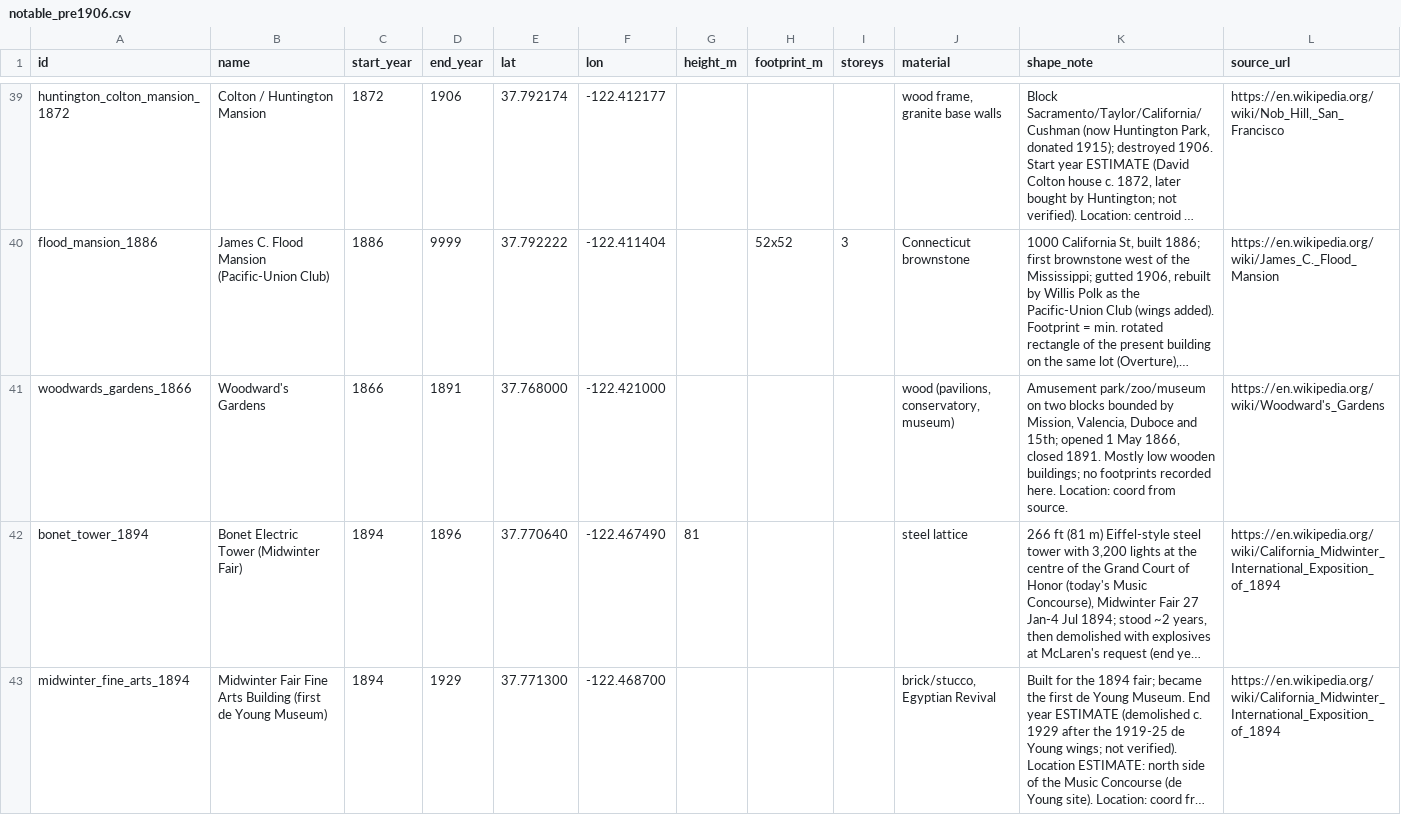
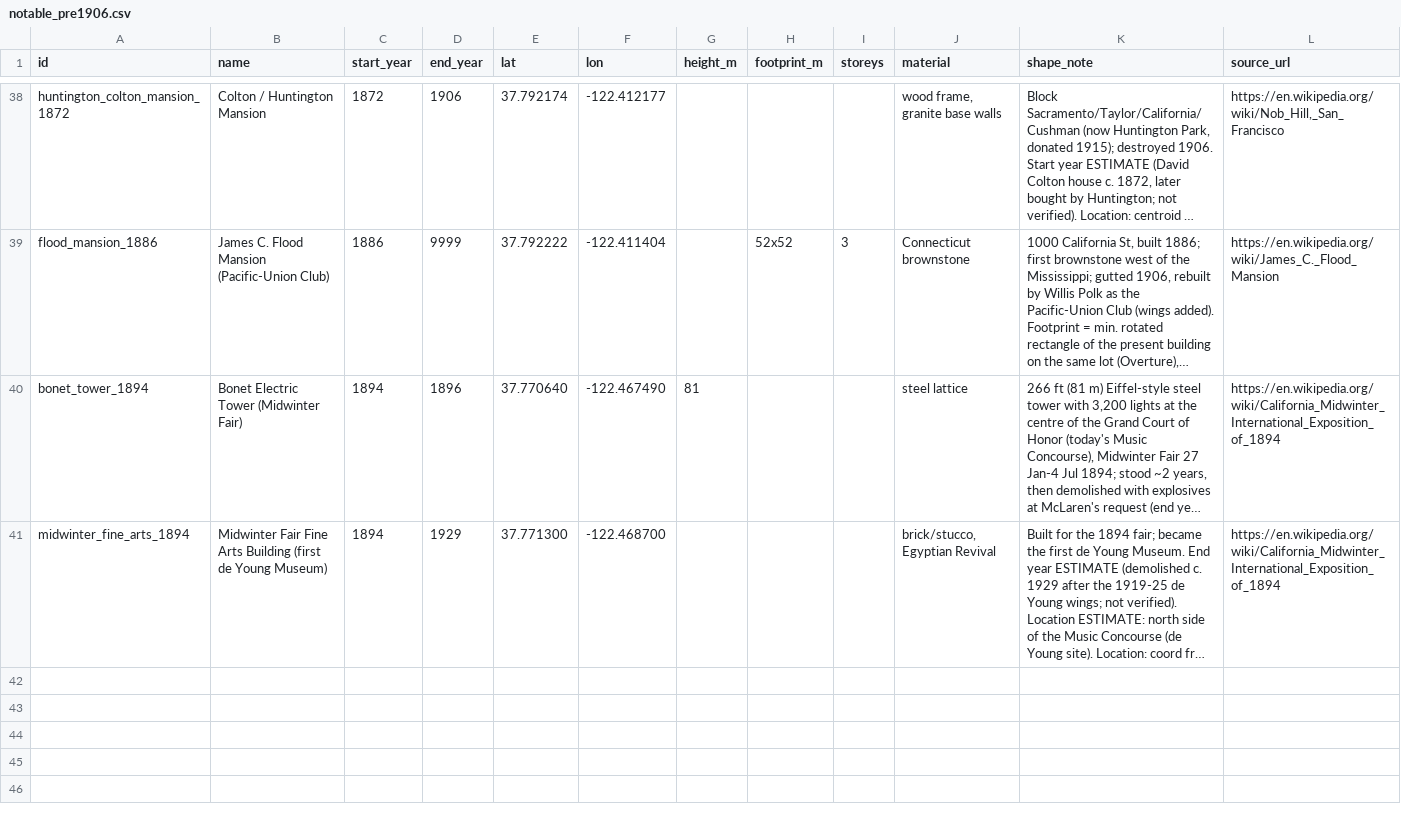
Before and after one commit to tjaffee99/bay, a CSV file: data/tables/notable_pre1906.csv, drawn as a sheet; only a part is shown, gaps mark what is left out; long unchanged cells end in …; the diff covers the shown part only; the diff names each change by its address in the sheet, - before the commit and + after, or states it on an @@ line.

```diff
--- a/data/tables/notable_pre1906.csv
+++ b/data/tables/notable_pre1906.csv
-row 41: woodwards_gardens_1866 | Woodward's Gardens | 1866 | 1891 | 37.768000 | -122.421000 |  |  |  | wood (pavilions, conservatory, museum) | Amusement park/zoo/museum on two blocks bounded by Mission, Valencia, Duboce and 15th; opened 1 May 1866, closed 1891. Mostly low wooden buildings; no footprints recorded here. Location: coord from source. | https://en.wikipedia.org/wiki/Woodward's_Gardens
```
Also changed, not shown: 2 removed rows elsewhere in this file, data/tables/landcover_history.csv, data/tables/places.csv, 28 other files.
